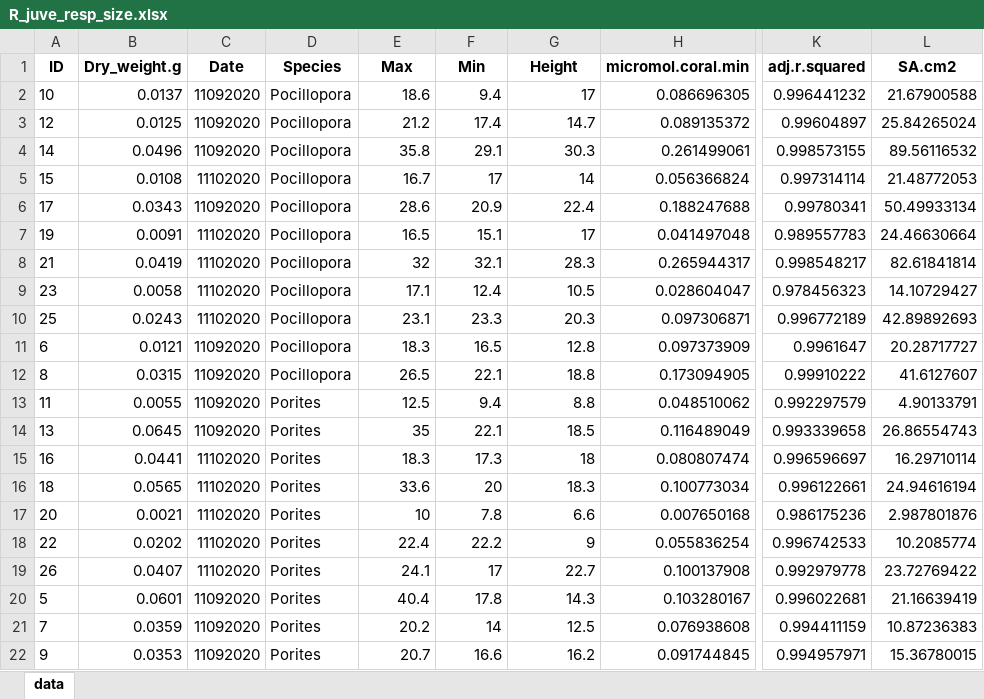
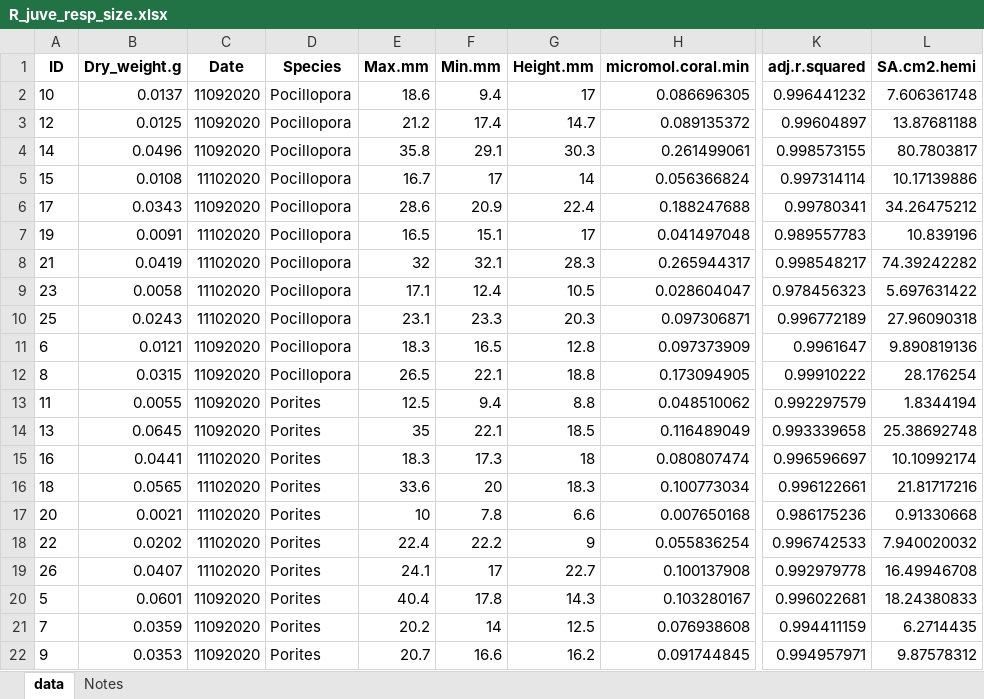
Before and after one commit to ninakbean/Metabolic_scaling, an Excel workbook: Data/Juveniles/Data/R_juve_resp_size.xlsx, sheet data, drawn as a sheet; only a part is shown, gaps mark what is left out; values as stored, in another font and other column widths than the file's, no borders; the diff names each change by its address in the sheet, - before the commit and + after, or states it on an @@ line.

```diff
--- a/Data/Juveniles/Data/R_juve_resp_size.xlsx (sheet data)
+++ b/Data/Juveniles/Data/R_juve_resp_size.xlsx (sheet data)
+sheet tab: Notes
-E1: Max
+E1: Max.mm
-F1: Min
+F1: Min.mm
-G1: Height
+G1: Height.mm
-L1: SA.cm2
+L1: SA.cm2.hemi
-L2 (SA.cm2.hemi): 21.67900588
+L2 (SA.cm2.hemi): 7.606361748
-L3 (SA.cm2.hemi): 25.84265024
+L3 (SA.cm2.hemi): 13.87681188
-L4 (SA.cm2.hemi): 89.56116532
+L4 (SA.cm2.hemi): 80.7803817
-L5 (SA.cm2.hemi): 21.48772053
+L5 (SA.cm2.hemi): 10.17139886
-L6 (SA.cm2.hemi): 50.49933134
+L6 (SA.cm2.hemi): 34.26475212
-L7 (SA.cm2.hemi): 24.46630664
+L7 (SA.cm2.hemi): 10.839196
-L8 (SA.cm2.hemi): 82.61841814
+L8 (SA.cm2.hemi): 74.39242282
-L9 (SA.cm2.hemi): 14.10729427
+L9 (SA.cm2.hemi): 5.697631422
-L10 (SA.cm2.hemi): 42.89892693
+L10 (SA.cm2.hemi): 27.96090318
-L11 (SA.cm2.hemi): 20.28717727
+L11 (SA.cm2.hemi): 9.890819136
-L12 (SA.cm2.hemi): 41.6127607
+L12 (SA.cm2.hemi): 28.176254
-L13 (SA.cm2.hemi): 4.90133791
+L13 (SA.cm2.hemi): 1.8344194
-L14 (SA.cm2.hemi): 26.86554743
+L14 (SA.cm2.hemi): 25.38692748
-L15 (SA.cm2.hemi): 16.29710114
+L15 (SA.cm2.hemi): 10.10992174
-L16 (SA.cm2.hemi): 24.94616194
+L16 (SA.cm2.hemi): 21.81717216
-L17 (SA.cm2.hemi): 2.987801876
+L17 (SA.cm2.hemi): 0.91330668
-L18 (SA.cm2.hemi): 10.2085774
+L18 (SA.cm2.hemi): 7.940020032
-L19 (SA.cm2.hemi): 23.72769422
+L19 (SA.cm2.hemi): 16.49946708
-L20 (SA.cm2.hemi): 21.16639419
+L20 (SA.cm2.hemi): 18.24380833
-L21 (SA.cm2.hemi): 10.87236383
+L21 (SA.cm2.hemi): 6.2714435
-L22 (SA.cm2.hemi): 15.36780015
+L22 (SA.cm2.hemi): 9.87578312
```
Also changed, not shown: Data/Juveniles/Data/Juve_resp_size_2020.xlsx, Data/Larvae/R_larvae_resp_size.xlsx, 4 other files.
